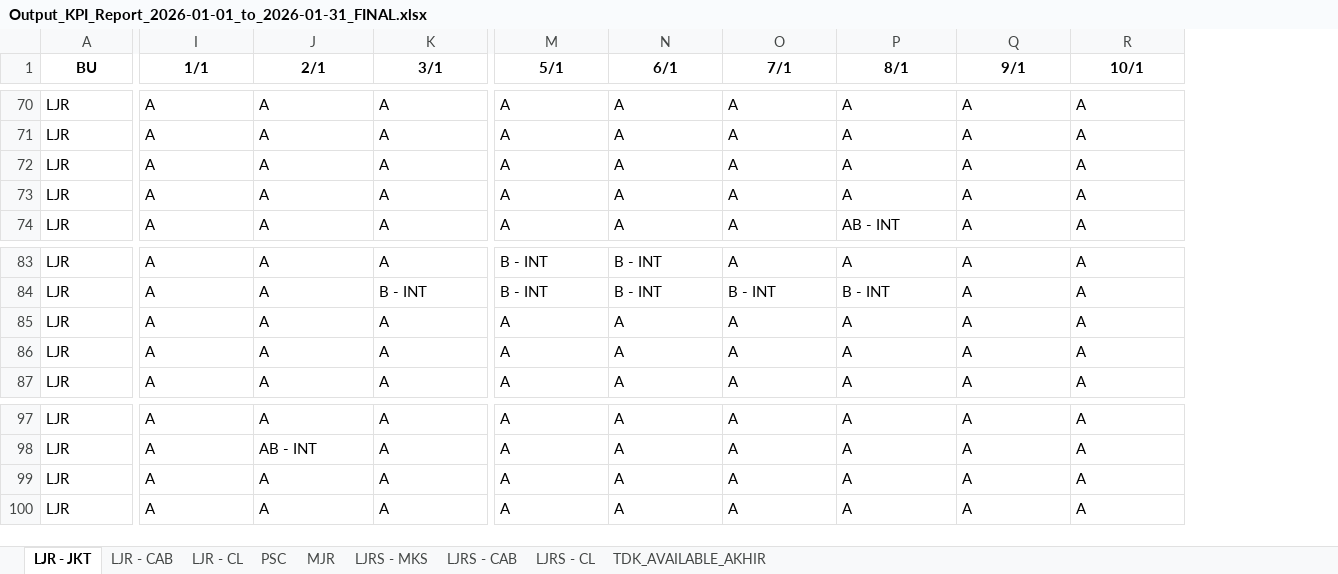
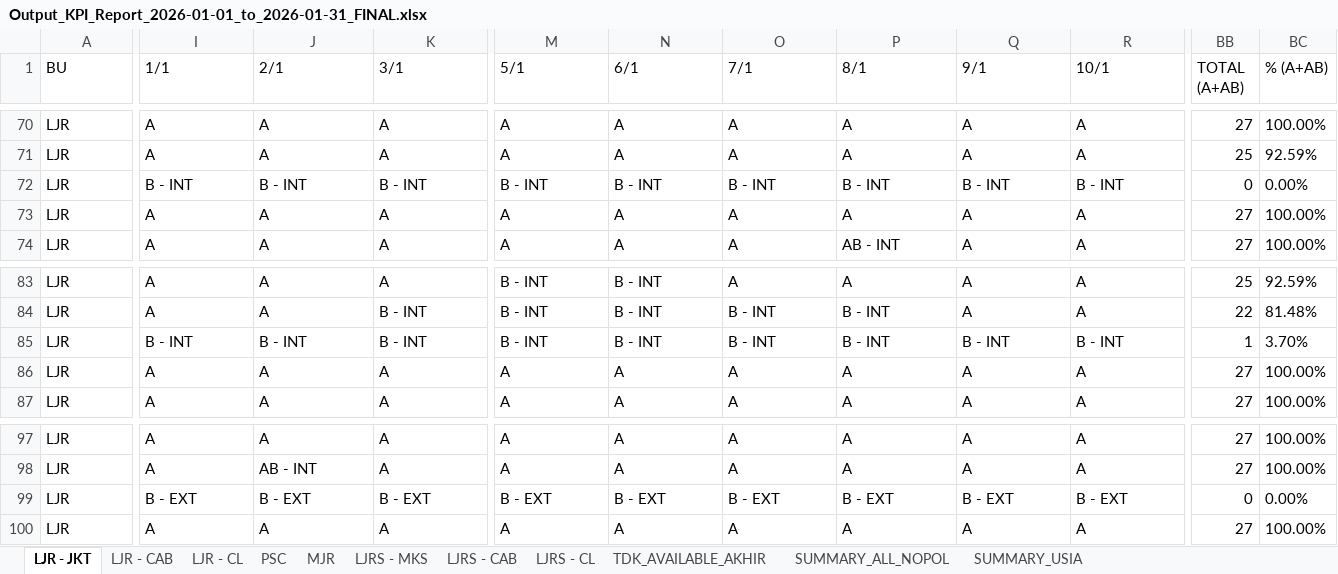
Before and after one commit to azahrulsmavo-design/available_car, an Excel workbook: output/Output_KPI_Report_2026-01-01_to_2026-01-31_FINAL.xlsx, sheet LJR - JKT, drawn as a sheet; only a part is shown, gaps mark what is left out; values as stored, in another font and other column widths than the file's, no borders; the diff covers the shown part only; the diff names each change by its address in the sheet, - before the commit and + after, or states it on an @@ line.

Commit message:
fix: auto-detect STS header row offset and flexible column mapping to resolve KeyError NOPOL

```diff
--- a/output/Output_KPI_Report_2026-01-01_to_2026-01-31_FINAL.xlsx (sheet LJR - JKT)
+++ b/output/Output_KPI_Report_2026-01-01_to_2026-01-31_FINAL.xlsx (sheet LJR - JKT)
+sheet tab: SUMMARY_ALL_NOPOL
+sheet tab: SUMMARY_USIA
+column BB (TOTAL (A+AB)), rows 70-74: 27 | 25 | 0 | 27 | 27; rows 83-87: 25 | 22 | 1 | 27 | 27; rows 97-100: 27 | 27 | 0 | 27
+column BC (% (A+AB)), rows 70-74: 100.00% | 92.59% | 0.00% | 100.00% | 100.00%; rows 83-87: 92.59% | 81.48% | 3.70% | 100.00% | 100.00%; rows 97-100: 100.00% | 100.00% | 0.00% | 100.00%
@@ A1:R1 bold: on → off, alignment: center → left @@
-I72 (1/1): A
+I72 (1/1): B - INT
-J72 (2/1): A
+J72 (2/1): B - INT
-K72 (3/1): A
+K72 (3/1): B - INT
-M72 (5/1): A
+M72 (5/1): B - INT
-N72 (6/1): A
+N72 (6/1): B - INT
-O72 (7/1): A
+O72 (7/1): B - INT
-P72 (8/1): A
+P72 (8/1): B - INT
-Q72 (9/1): A
+Q72 (9/1): B - INT
-R72 (10/1): A
+R72 (10/1): B - INT
-I85 (1/1): A
+I85 (1/1): B - INT
-J85 (2/1): A
+J85 (2/1): B - INT
-K85 (3/1): A
+K85 (3/1): B - INT
-M85 (5/1): A
+M85 (5/1): B - INT
-N85 (6/1): A
+N85 (6/1): B - INT
-O85 (7/1): A
+O85 (7/1): B - INT
-P85 (8/1): A
+P85 (8/1): B - INT
-Q85 (9/1): A
+Q85 (9/1): B - INT
-R85 (10/1): A
+R85 (10/1): B - INT
-I99 (1/1): A
+I99 (1/1): B - EXT
-J99 (2/1): A
+J99 (2/1): B - EXT
-K99 (3/1): A
+K99 (3/1): B - EXT
-M99 (5/1): A
+M99 (5/1): B - EXT
-N99 (6/1): A
+N99 (6/1): B - EXT
-O99 (7/1): A
+O99 (7/1): B - EXT
-P99 (8/1): A
+P99 (8/1): B - EXT
-Q99 (9/1): A
+Q99 (9/1): B - EXT
-R99 (10/1): A
+R99 (10/1): B - EXT
```
Also changed, not shown: 71 edited cells and cell formats elsewhere in this sheet, sheet TDK_AVAILABLE_AKHIR, sheet LJR - CAB, sheet PSC, sheet MJR, sheet LJR - CL, sheet LJRS - MKS, 2 more sheets, 6 other files.
